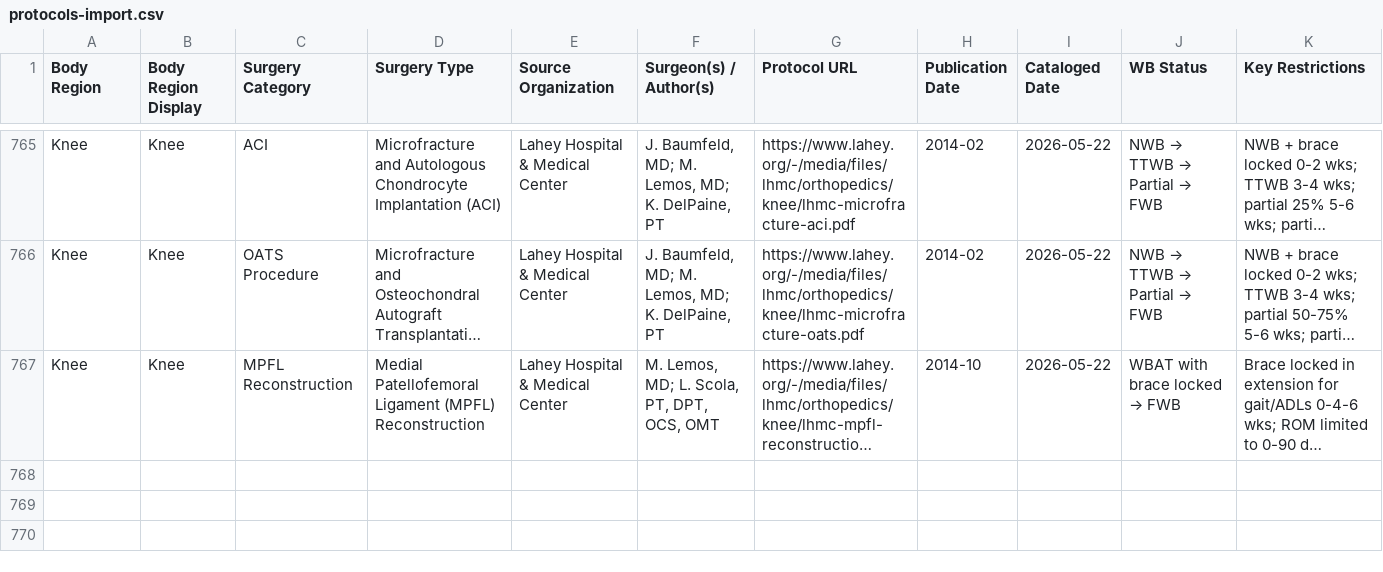
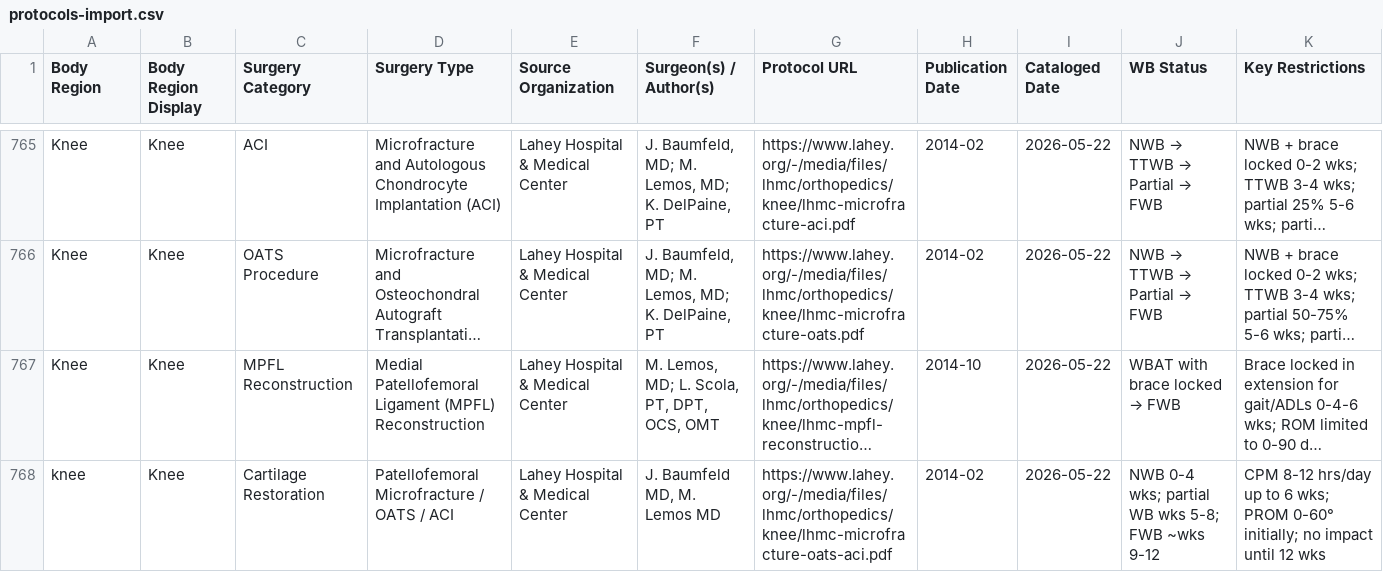
Before and after one commit to dominickmacksoud-lgtm/rehab-protocols, a CSV file: protocols-import.csv, drawn as a sheet; only a part is shown, gaps mark what is left out; long unchanged cells end in …; rows hold the shown columns only; the diff covers the shown part only; the diff names each change by its address in the sheet, - before the commit and + after, or states it on an @@ line.

```diff
--- a/protocols-import.csv
+++ b/protocols-import.csv
+row 768: knee | Knee | Cartilage Restoration | Patellofemoral Microfracture / OATS / ACI | Lahey Hospital & Medical Center | J. Baumfeld MD, M. Lemos MD | https://www.lahey.org/-/media/files/lhmc/orthopedics/knee/lhmc-microfracture-oats-aci.pdf | 2014-02 | 2026-05-22 | NWB 0-4 wks; partial WB wks 5-8; FWB ~wks 9-12 | CPM 8-12 hrs/day up to 6 wks; PROM 0-60° initially; no impact until 12 wks
```
Also changed, not shown: 3 added rows elsewhere in this file, 4 other files.
